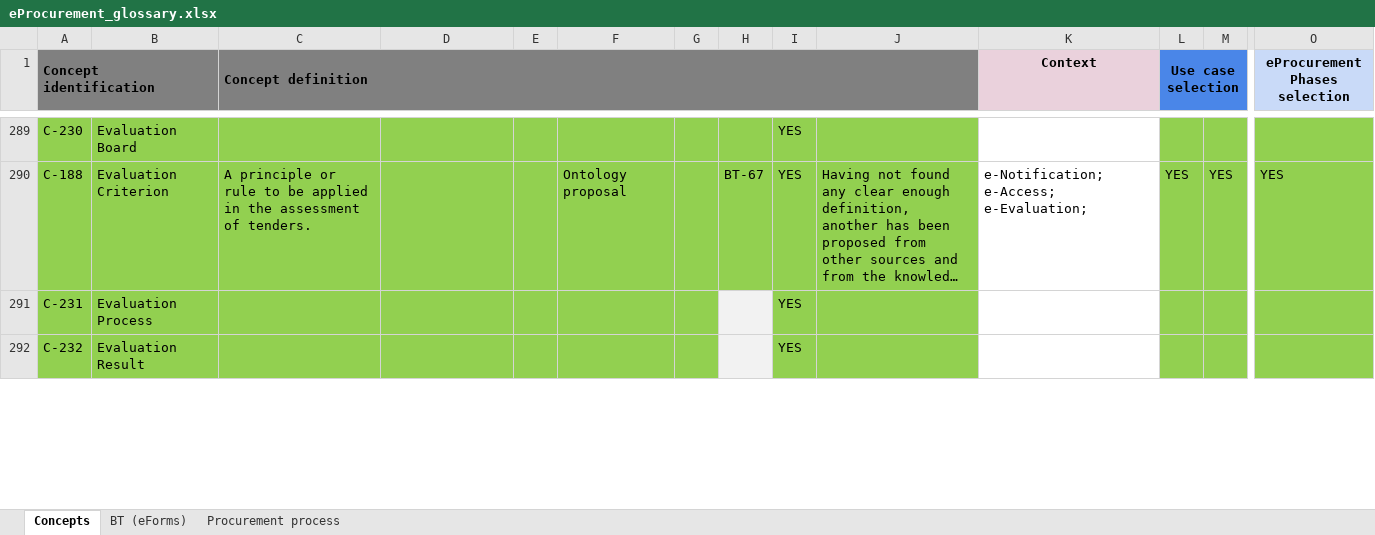
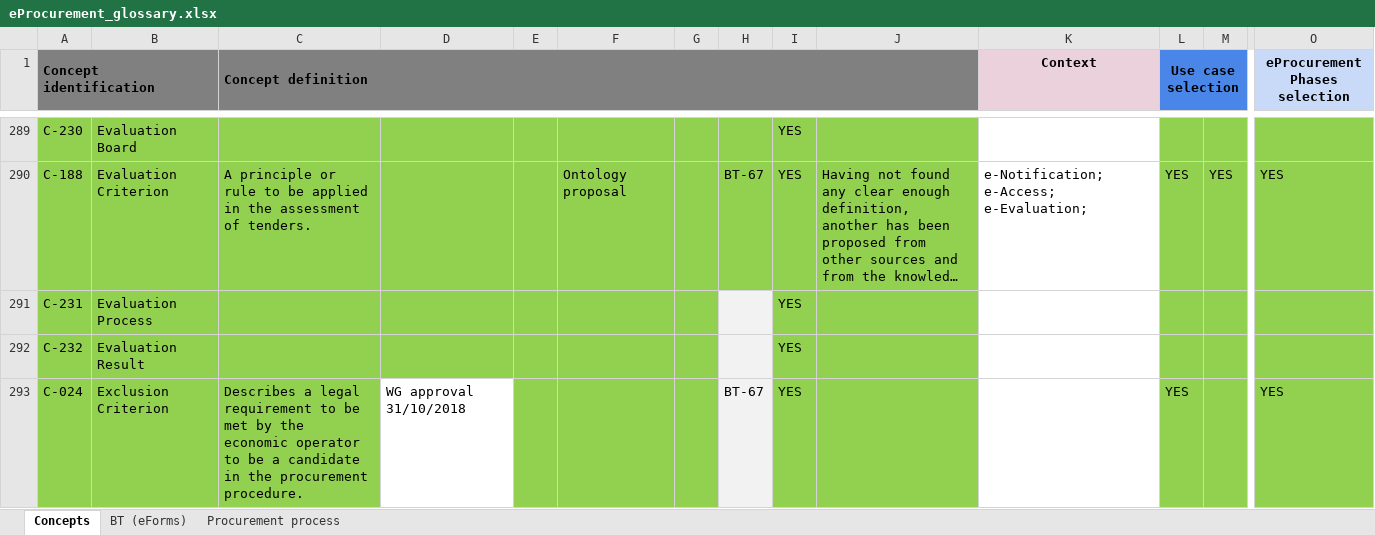
Before and after one commit to OP-TED/ePO, an Excel workbook: v2.0.0/02_IR_DED/eProcurement_glossary.xlsx, sheet Concepts, drawn as a sheet; only a part is shown, gaps mark what is left out; long unchanged cells end in …; values as stored, in another font and other column widths than the file's, no borders; conditional formats not drawn; rows hold the shown columns only; the diff covers the shown part only; the diff names each change by its address in the sheet, - before the commit and + after, or states it on an @@ line.

```diff
--- a/v2.0.0/02_IR_DED/eProcurement_glossary.xlsx (sheet Concepts)
+++ b/v2.0.0/02_IR_DED/eProcurement_glossary.xlsx (sheet Concepts)
+row 293: C-024 | Exclusion Criterion | Describes a legal requirement to be met by the economic operator to be a candidate in the procurement procedure. | WG approval 31/10/2018 |  |  |  | BT-67 | YES |  |  | YES |  | YES
```
Also changed, not shown: 3 added rows, 3 removed rows and 2 edited cells elsewhere in this sheet, formulas that keep their value.
